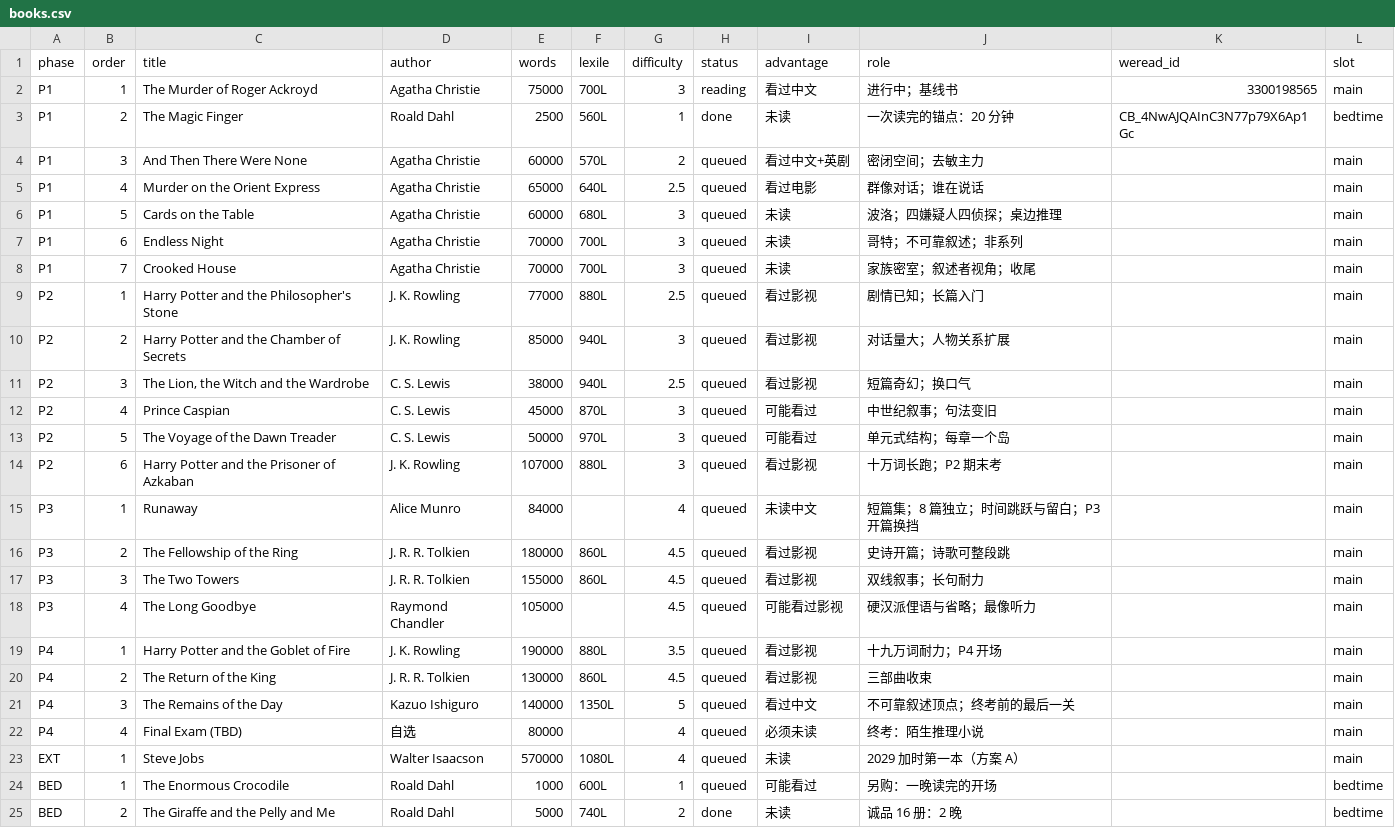
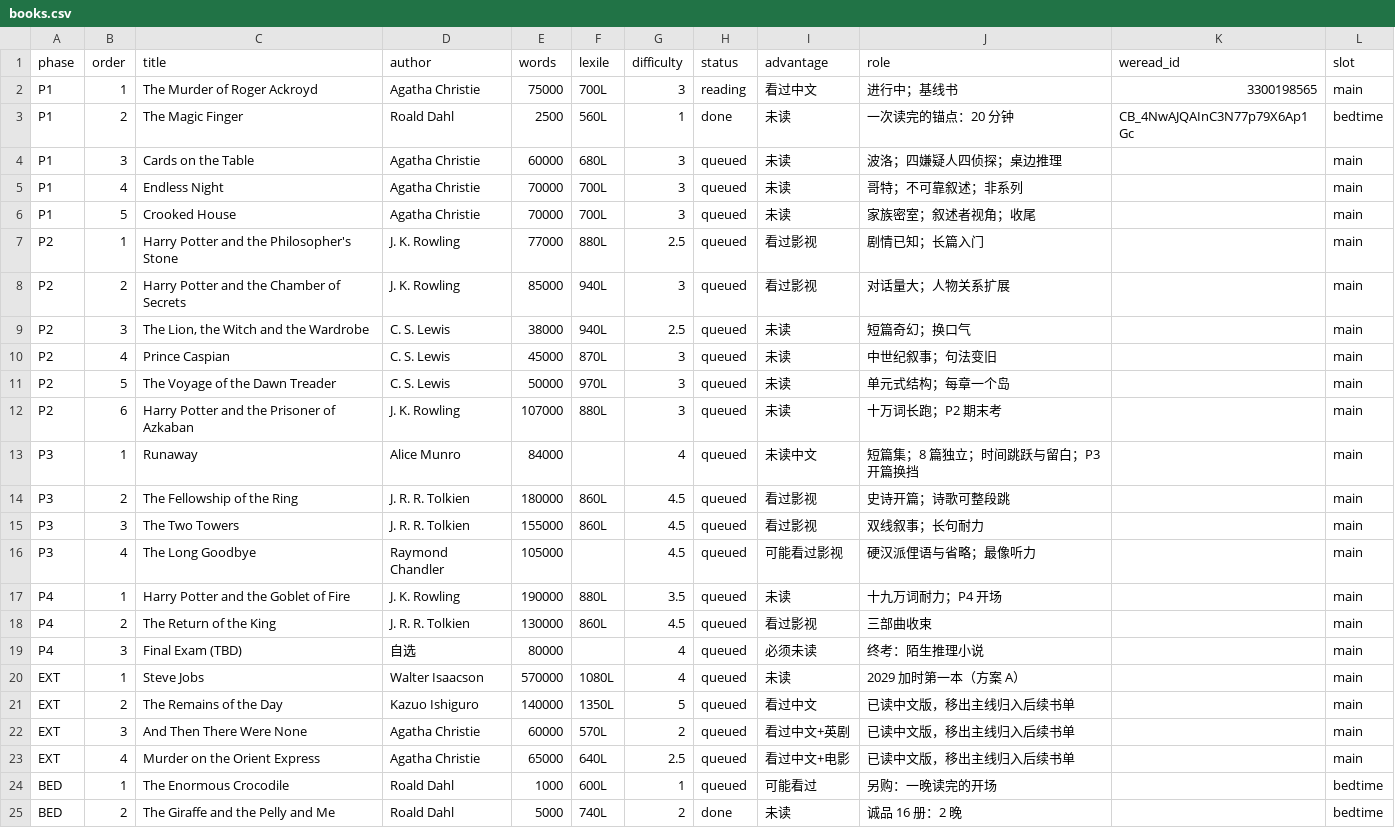
Before and after one commit to qiaoin/reed, a CSV file: books.csv, drawn as a sheet; only a part is shown.

```diff
--- a/books.csv
+++ b/books.csv
@@ -3,13 +3,11 @@ P1,1,The Murder of Roger Ackroyd,Agatha Christie,75000,700L,3,reading,看过中
 P1,2,The Magic Finger,Roald Dahl,2500,560L,1,done,未读,一次读完的锚点：20 分钟,CB_4NwAJQAInC3N77p79X6Ap1Gc,bedtime
-P1,3,And Then There Were None,Agatha Christie,60000,570L,2,queued,看过中文+英剧,密闭空间；去敏主力,,main
-P1,4,Murder on the Orient Express,Agatha Christie,65000,640L,2.5,queued,看过电影,群像对话；谁在说话,,main
-P1,5,Cards on the Table,Agatha Christie,60000,680L,3,queued,未读,波洛；四嫌疑人四侦探；桌边推理,,main
-P1,6,Endless Night,Agatha Christie,70000,700L,3,queued,未读,哥特；不可靠叙述；非系列,,main
-P1,7,Crooked House,Agatha Christie,70000,700L,3,queued,未读,家族密室；叙述者视角；收尾,,main
+P1,3,Cards on the Table,Agatha Christie,60000,680L,3,queued,未读,波洛；四嫌疑人四侦探；桌边推理,,main
+P1,4,Endless Night,Agatha Christie,70000,700L,3,queued,未读,哥特；不可靠叙述；非系列,,main
+P1,5,Crooked House,Agatha Christie,70000,700L,3,queued,未读,家族密室；叙述者视角；收尾,,main
 P2,1,Harry Potter and the Philosopher's Stone,J. K. Rowling,77000,880L,2.5,queued,看过影视,剧情已知；长篇入门,,main
 P2,2,Harry Potter and the Chamber of Secrets,J. K. Rowling,85000,940L,3,queued,看过影视,对话量大；人物关系扩展,,main
-P2,3,"The Lion, the Witch and the Wardrobe",C. S. Lewis,38000,940L,2.5,queued,看过影视,短篇奇幻；换口气,,main
-P2,4,Prince Caspian,C. S. Lewis,45000,870L,3,queued,可能看过,中世纪叙事；句法变旧,,main
-P2,5,The Voyage of the Dawn Treader,C. S. Lewis,50000,970L,3,queued,可能看过,单元式结构；每章一个岛,,main
-P2,6,Harry Potter and the Prisoner of Azkaban,J. K. Rowling,107000,880L,3,queued,看过影视,十万词长跑；P2 期末考,,main
+P2,3,"The Lion, the Witch and the Wardrobe",C. S. Lewis,38000,940L,2.5,queued,未读,短篇奇幻；换口气,,main
+P2,4,Prince Caspian,C. S. Lewis,45000,870L,3,queued,未读,中世纪叙事；句法变旧,,main
+P2,5,The Voyage of the Dawn Treader,C. S. Lewis,50000,970L,3,queued,未读,单元式结构；每章一个岛,,main
+P2,6,Harry Potter and the Prisoner of Azkaban,J. K. Rowling,107000,880L,3,queued,未读,十万词长跑；P2 期末考,,main
 P3,1,Runaway,Alice Munro,84000,,4,queued,未读中文,短篇集；8 篇独立；时间跳跃与留白；P3 开篇换挡,,main
@@ -18,7 +16,9 @@ P3,3,The Two Towers,J. R. R. Tolkien,155000,860L,4.5,queued,看过影视,双线
 P3,4,The Long Goodbye,Raymond Chandler,105000,,4.5,queued,可能看过影视,硬汉派俚语与省略；最像听力,,main
-P4,1,Harry Potter and the Goblet of Fire,J. K. Rowling,190000,880L,3.5,queued,看过影视,十九万词耐力；P4 开场,,main
+P4,1,Harry Potter and the Goblet of Fire,J. K. Rowling,190000,880L,3.5,queued,未读,十九万词耐力；P4 开场,,main
 P4,2,The Return of the King,J. R. R. Tolkien,130000,860L,4.5,queued,看过影视,三部曲收束,,main
-P4,3,The Remains of the Day,Kazuo Ishiguro,140000,1350L,5,queued,看过中文,不可靠叙述顶点；终考前的最后一关,,main
-P4,4,Final Exam (TBD),自选,80000,,4,queued,必须未读,终考：陌生推理小说,,main
+P4,3,Final Exam (TBD),自选,80000,,4,queued,必须未读,终考：陌生推理小说,,main
 EXT,1,Steve Jobs,Walter Isaacson,570000,1080L,4,queued,未读,2029 加时第一本（方案 A）,,main
+EXT,2,The Remains of the Day,Kazuo Ishiguro,140000,1350L,5,queued,看过中文,已读中文版，移出主线归入后续书单,,main
+EXT,3,And Then There Were None,Agatha Christie,60000,570L,2,queued,看过中文+英剧,已读中文版，移出主线归入后续书单,,main
+EXT,4,Murder on the Orient Express,Agatha Christie,65000,640L,2.5,queued,看过中文+电影,已读中文版，移出主线归入后续书单,,main
 BED,1,The Enormous Crocodile,Roald Dahl,1000,600L,1,queued,可能看过,另购：一晚读完的开场,,bedtime
```
Also changed, not shown: log/reading-log.csv, log/weread-marks.csv, 11 other files.
